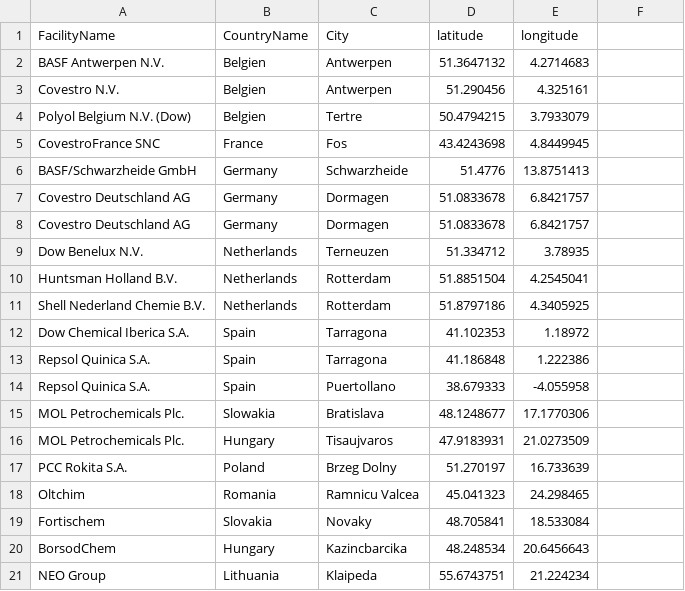
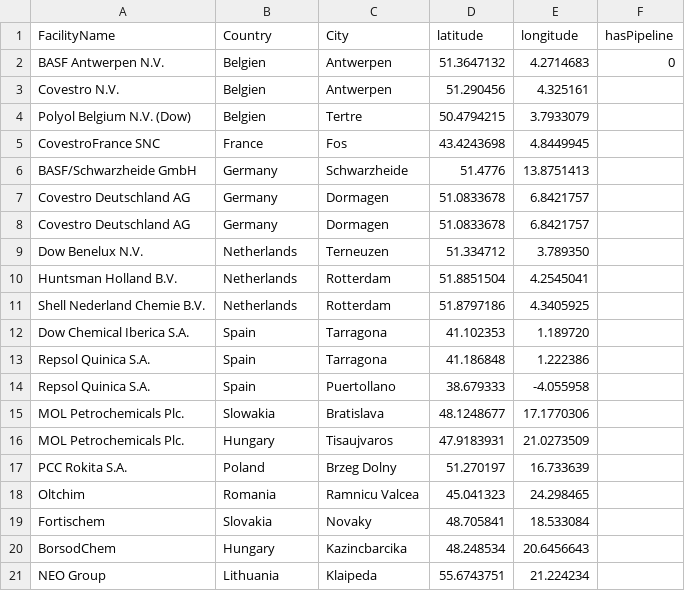
Before and after one commit to Carbon4PUR/mapping, a CSV file: polyol plants europe v2.csv, drawn as a sheet.

```diff
--- a/polyol plants europe v2.csv
+++ b/polyol plants europe v2.csv
@@ -1,3 +1,3 @@
-FacilityName;CountryName;City;latitude;longitude
-BASF Antwerpen N.V.;Belgien;Antwerpen;51.3647132;4.2714683
+FacilityName;Country;City;latitude;longitude;hasPipeline
+BASF Antwerpen N.V.;Belgien;Antwerpen;51.3647132;4.2714683;0
 Covestro N.V.;Belgien;Antwerpen;51.290456;4.325161
@@ -8,6 +8,6 @@ Covestro Deutschland AG;Germany;Dormagen;51.0833678;6.8421757
 Covestro Deutschland AG;Germany;Dormagen;51.0833678;6.8421757
-Dow Benelux N.V.;Netherlands;Terneuzen;51.334712;3.78935
+Dow Benelux N.V.;Netherlands;Terneuzen;51.334712;3.789350
 Huntsman Holland B.V.;Netherlands;Rotterdam;51.8851504;4.2545041
 Shell Nederland Chemie B.V.;Netherlands;Rotterdam;51.8797186;4.3405925
-Dow Chemical Iberica S.A.;Spain;Tarragona;41.102353;1.18972
+Dow Chemical Iberica S.A.;Spain;Tarragona;41.102353;1.189720
 Repsol Quinica S.A.;Spain;Tarragona;41.186848;1.222386
```
Also changed, not shown: 5 other files.
